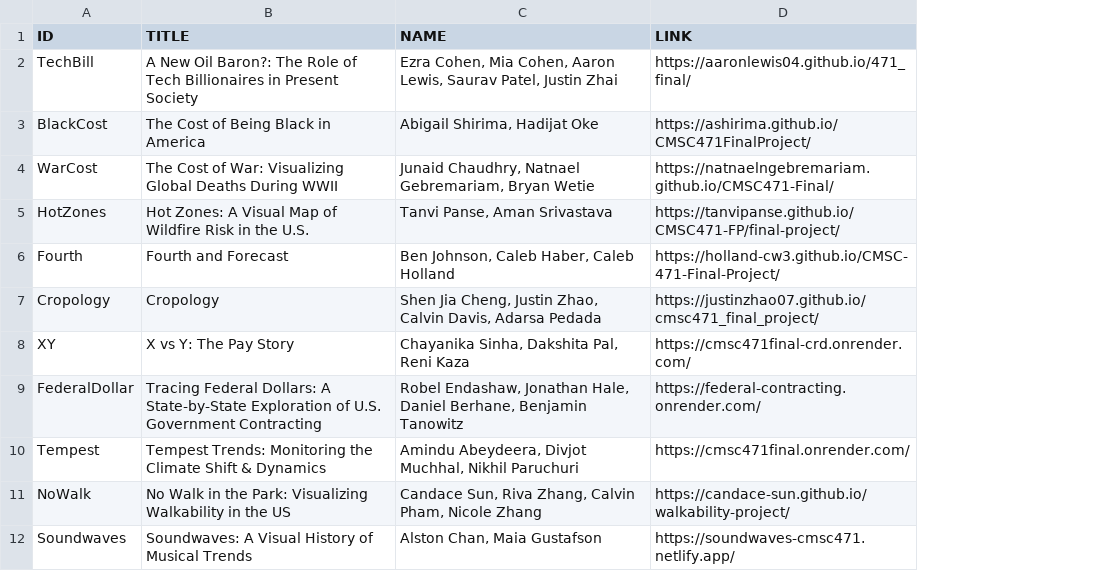
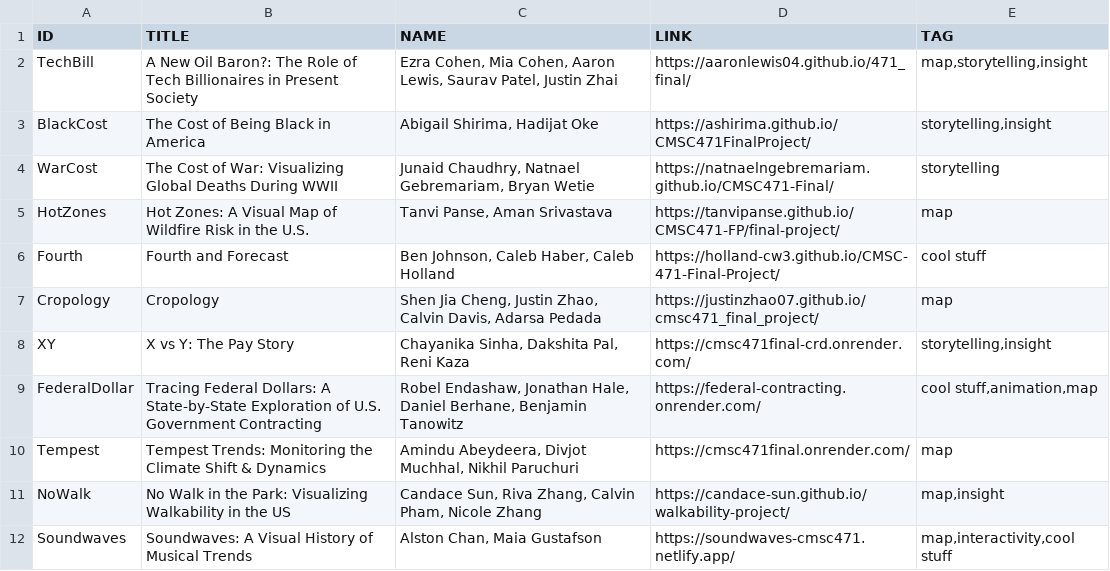
Before and after one commit to Fumeng-Yang/CMSC471-Spring25, a CSV file: CMSC471_Spring25_FPs.csv, drawn as a sheet; only a part is shown; the diff names each change by its address in the sheet, - before the commit and + after, or states it on an @@ line.

```diff
--- a/CMSC471_Spring25_FPs.csv
+++ b/CMSC471_Spring25_FPs.csv
+column E (TAG), rows 2-12: map,storytelling,insight | storytelling,insight | storytelling | map | cool stuff | map | storytelling,insight | cool stuff,animation,map | map | map,insight | map,interactivity,cool stuff
```
Also changed, not shown: 10 other files.
